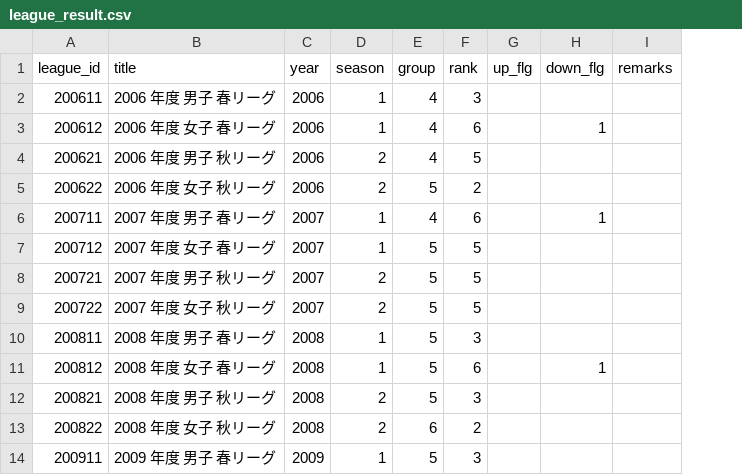
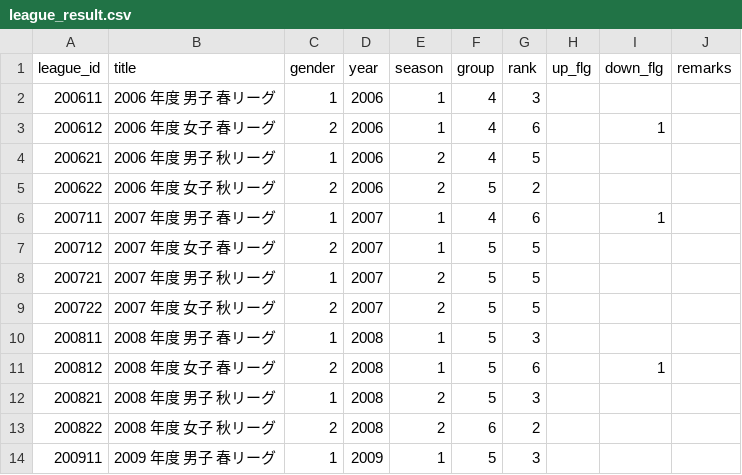
Before and after one commit to sidearrow/hitotsubashi-university-badminton-club-site, a CSV file: src/data/league_result.csv, drawn as a sheet; only a part is shown; the diff names each change by its address in the sheet, - before the commit and + after, or states it on an @@ line.

```diff
--- a/src/data/league_result.csv
+++ b/src/data/league_result.csv
+column C (gender), rows 2-14: 1 | 2 | 1 | 2 | 1 | 2 | 1 | 2 | 1 | 2 | 1 | 2 | 1
```
Also changed, not shown: 7 other files.
